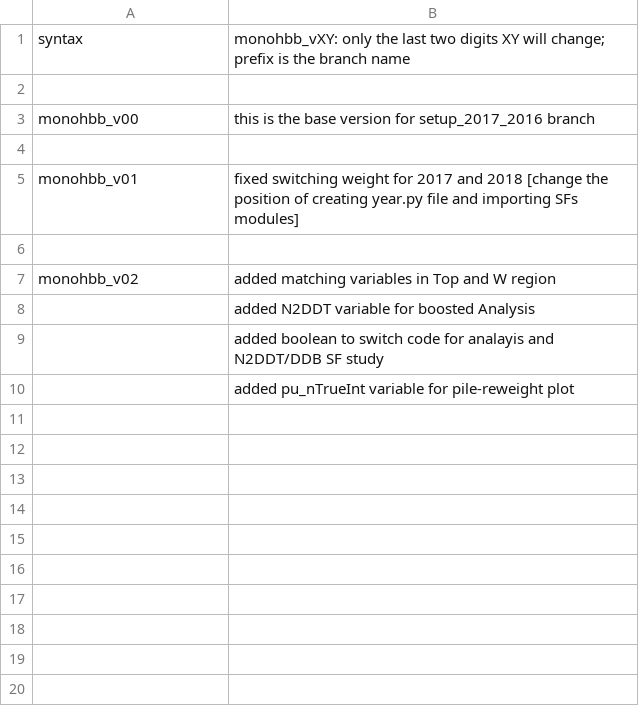
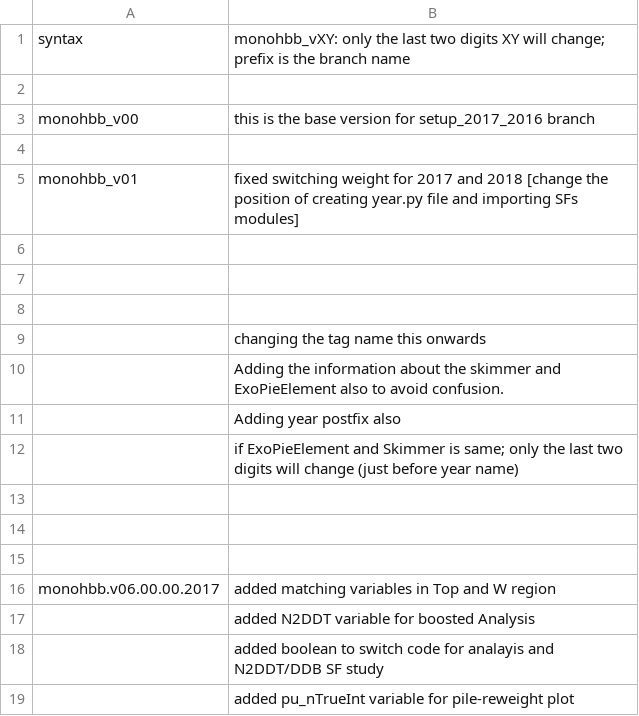
Before and after one commit to deepakcern/ExoPieProducer, a CSV file: commit.csv, drawn as a sheet; addresses are those after the commit; the diff names each change by its address in the sheet, - before the commit and + after, or states it on an @@ line.

Commit message:
tabular commit.csv

```diff
--- a/commit.csv
+++ b/commit.csv
+row 7: (empty)
+row 8: (empty)
+row 9:  | changing the tag name this onwards
+row 10:  | Adding the information about the skimmer and ExoPieElement also to avoid confusion.
+row 11:  | Adding year postfix also
+row 12:  | if ExoPieElement and Skimmer is same; only the last two digits will change (just before year name)
+row 13: (empty)
+row 14: (empty)
+row 15: (empty)
-A16: monohbb_v02
+A16: monohbb.v06.00.00.2017
```
